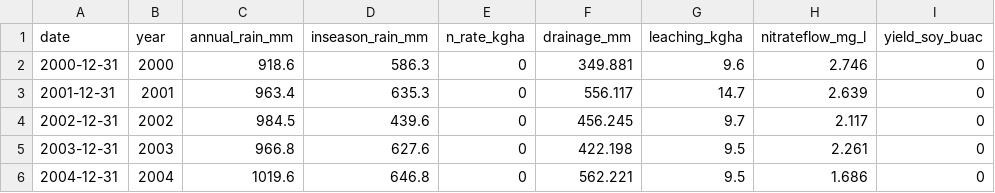
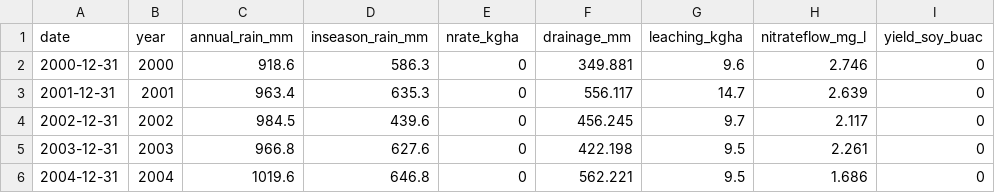
Before and after one commit to vanichols/ghproj_Ncurve, a CSV file: 01_proc-raw-outs/pro_apdat.csv, drawn as a sheet; only a part is shown; the diff names each change by its address in the sheet, - before the commit and + after, or states it on an @@ line.

Commit message:
change from n_rate_kgha to nrate_kgha

```diff
--- a/01_proc-raw-outs/pro_apdat.csv
+++ b/01_proc-raw-outs/pro_apdat.csv
-E1: n_rate_kgha
+E1: nrate_kgha
```
Also changed, not shown: 2 other files.
